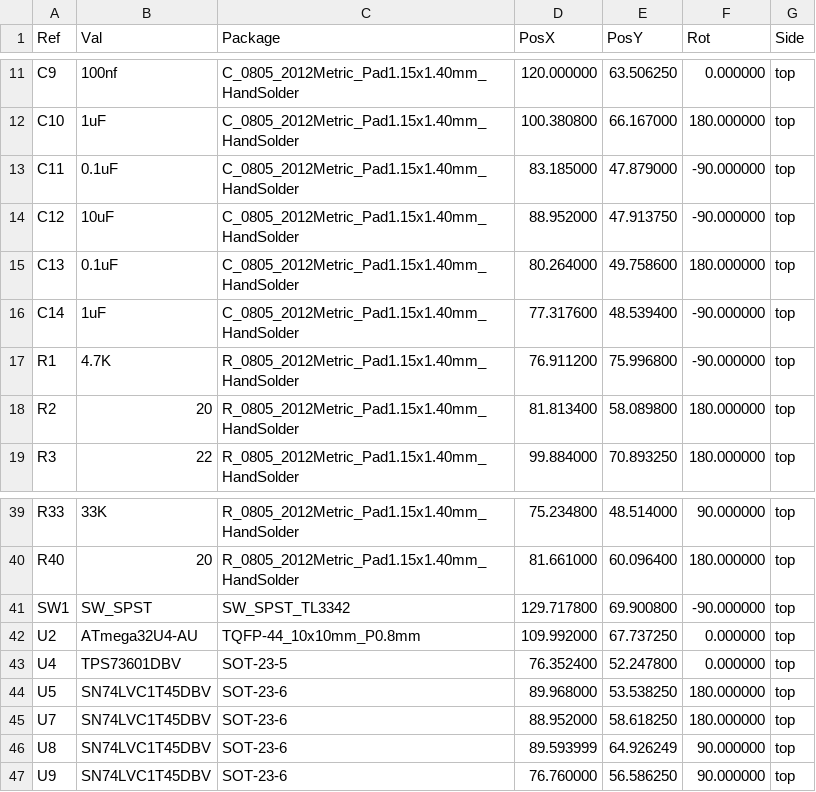
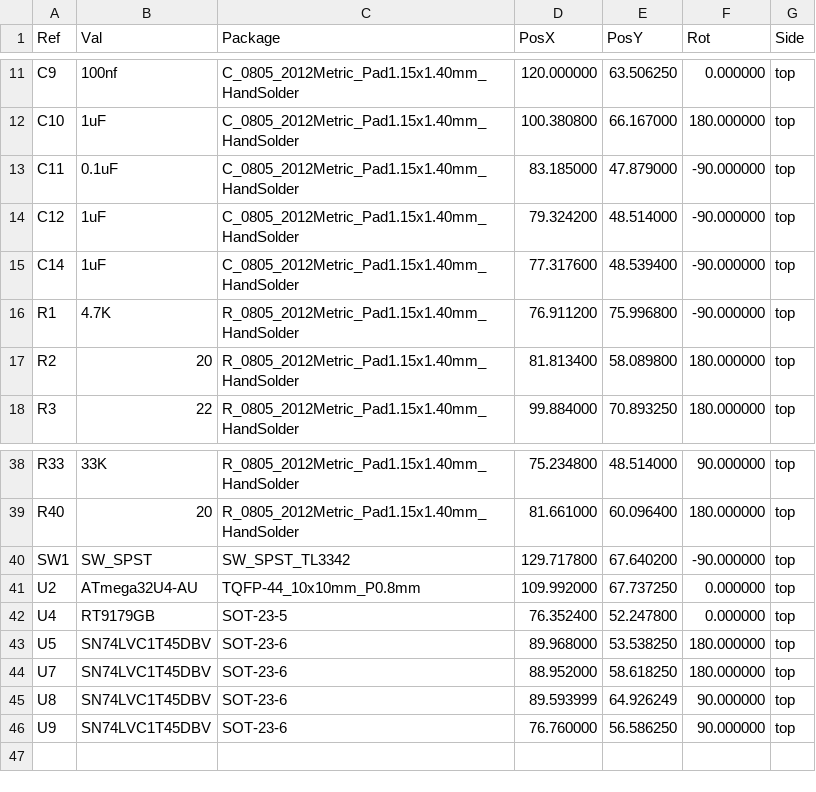
Before and after one commit to itsnoteasy/misc, a CSV file: mouse8onethreev2/gerbers/mouse8-all-pos.csv, drawn as a sheet; only a part is shown, gaps mark what is left out.

```diff
--- a/mouse8onethreev2/gerbers/mouse8-all-pos.csv
+++ b/mouse8onethreev2/gerbers/mouse8-all-pos.csv
@@ -13,4 +13,3 @@ Ref,Val,Package,PosX,PosY,Rot,Side
 "C11","0.1uF","C_0805_2012Metric_Pad1.15x1.40mm_HandSolder",83.185000,47.879000,-90.000000,top
-"C12","10uF","C_0805_2012Metric_Pad1.15x1.40mm_HandSolder",88.952000,47.913750,-90.000000,top
-"C13","0.1uF","C_0805_2012Metric_Pad1.15x1.40mm_HandSolder",80.264000,49.758600,180.000000,top
+"C12","1uF","C_0805_2012Metric_Pad1.15x1.40mm_HandSolder",79.324200,48.514000,-90.000000,top
 "C14","1uF","C_0805_2012Metric_Pad1.15x1.40mm_HandSolder",77.317600,48.539400,-90.000000,top
@@ -40,5 +39,5 @@ Ref,Val,Package,PosX,PosY,Rot,Side
 "R40","20","R_0805_2012Metric_Pad1.15x1.40mm_HandSolder",81.661000,60.096400,180.000000,top
-"SW1","SW_SPST","SW_SPST_TL3342",129.717800,69.900800,-90.000000,top
+"SW1","SW_SPST","SW_SPST_TL3342",129.717800,67.640200,-90.000000,top
 "U2","ATmega32U4-AU","TQFP-44_10x10mm_P0.8mm",109.992000,67.737250,0.000000,top
-"U4","TPS73601DBV","SOT-23-5",76.352400,52.247800,0.000000,top
+"U4","RT9179GB","SOT-23-5",76.352400,52.247800,0.000000,top
 "U5","SN74LVC1T45DBV","SOT-23-6",89.968000,53.538250,180.000000,top
```
Also changed, not shown: mouse8onethreev2/mouse8.csv, mouse8onethreev2/mouse8_bom_jlc.csv, 21 other files.
